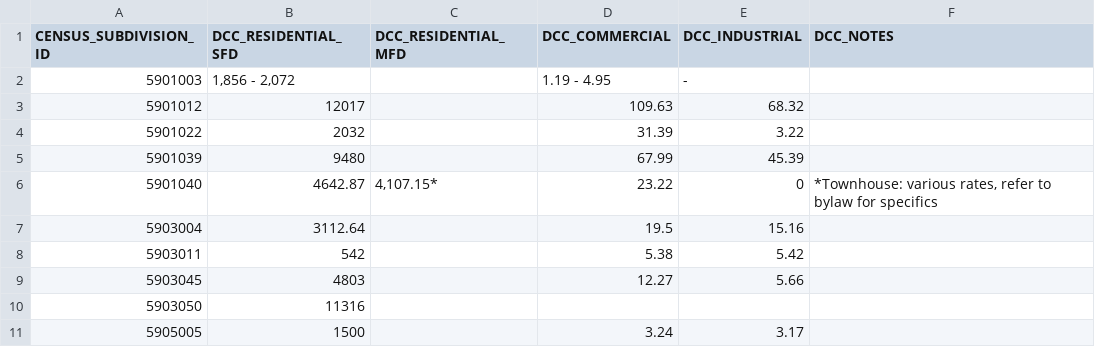
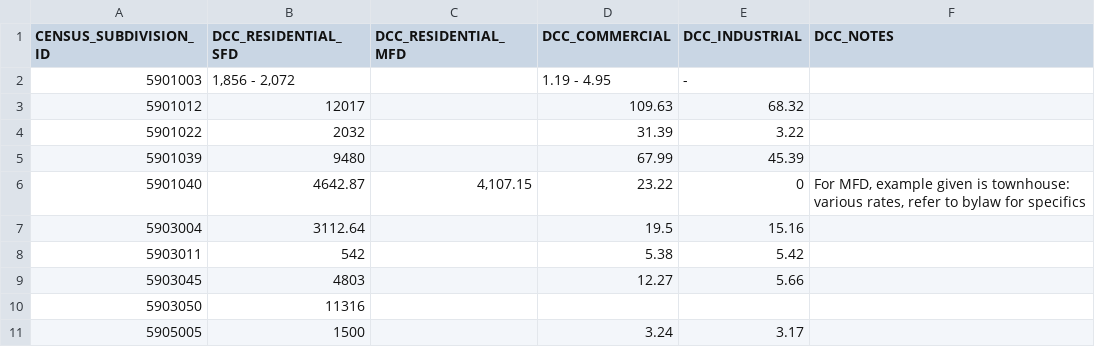
Before and after one commit to smnorris/mit_onetool_data, a CSV file: Taxation/forDataBC/Taxes_DevelopmentCostCharges_CSD.csv, drawn as a sheet; only a part is shown.

```diff
--- a/Taxation/forDataBC/Taxes_DevelopmentCostCharges_CSD.csv
+++ b/Taxation/forDataBC/Taxes_DevelopmentCostCharges_CSD.csv
@@ -5,3 +5,3 @@ CENSUS_SUBDIVISION_ID,DCC_RESIDENTIAL_SFD,DCC_RESIDENTIAL_MFD,DCC_COMMERCIAL,DCC
 5901039,9480,,67.99,45.39,
-5901040,4642.87,"4,107.15*",23.22,0,"*Townhouse: various rates, refer to bylaw for specifics"
+5901040,4642.87,"4,107.15",23.22,0,"For MFD, example given is townhouse: various rates, refer to bylaw for specifics"
 5903004,3112.64,,19.5,15.16,
```
Also changed, not shown: Taxation/forDataBC/Taxes_DevelopmentCostCharges_CD.csv, Taxation/forDataBC/Taxes_DevelopmentCostCharges_CD_METADATA.csv.
